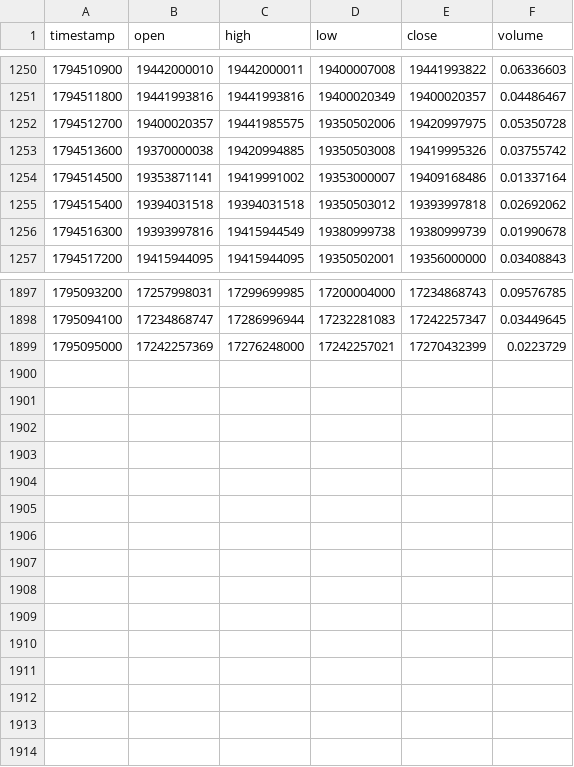
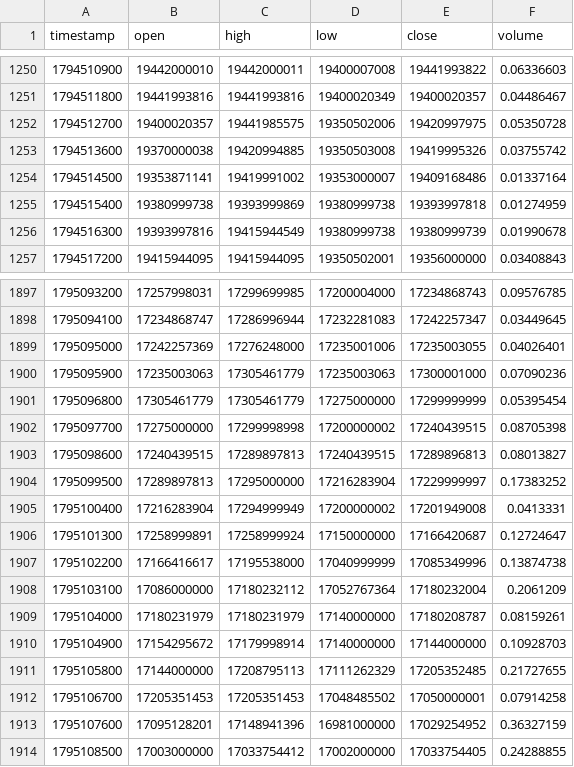
Before and after one commit to raminyaghubi1402-gif/mobile-, a CSV file: data/history/BTCIRT_15.csv, drawn as a sheet; only a part is shown, gaps mark what is left out.

```diff
--- a/data/history/BTCIRT_15.csv
+++ b/data/history/BTCIRT_15.csv
@@ -1254,3 +1254,3 @@ timestamp,open,high,low,close,volume
 1794514500,19353871141,19419991002,19353000007,19409168486,0.01337164
-1794515400,19394031518,19394031518,19350503012,19393997818,0.02692062
+1794515400,19380999738,19393999869,19380999738,19393997818,0.01274959
 1794516300,19393997816,19415944549,19380999738,19380999739,0.01990678
@@ -1898,2 +1898,17 @@ timestamp,open,high,low,close,volume
 1795094100,17234868747,17286996944,17232281083,17242257347,0.03449645
-1795095000,17242257369,17276248000,17242257021,17270432399,0.0223729
+1795095000,17242257369,17276248000,17235001006,17235003055,0.04026401
+1795095900,17235003063,17305461779,17235003063,17300001000,0.07090236
+1795096800,17305461779,17305461779,17275000000,17299999999,0.05395454
+1795097700,17275000000,17299998998,17200000002,17240439515,0.08705398
+1795098600,17240439515,17289897813,17240439515,17289896813,0.08013827
+1795099500,17289897813,17295000000,17216283904,17229999997,0.17383252
+1795100400,17216283904,17294999949,17200000002,17201949008,0.0413331
+1795101300,17258999891,17258999924,17150000000,17166420687,0.12724647
+1795102200,17166416617,17195538000,17040999999,17085349996,0.13874738
+1795103100,17086000000,17180232112,17052767364,17180232004,0.2061209
+1795104000,17180231979,17180231979,17140000000,17180208787,0.08159261
+1795104900,17154295672,17179998914,17140000000,17144000000,0.10928703
+1795105800,17144000000,17208795113,17111262329,17205352485,0.21727655
+1795106700,17205351453,17205351453,17048485502,17050000001,0.07914258
+1795107600,17095128201,17148941396,16981000000,17029254952,0.36327159
+1795108500,17003000000,17033754412,17002000000,17033754405,0.24288855
```
Also changed, not shown: data/history/BTCIRT_5.csv, data/history/BTCIRT_60.csv, 7 other files.
